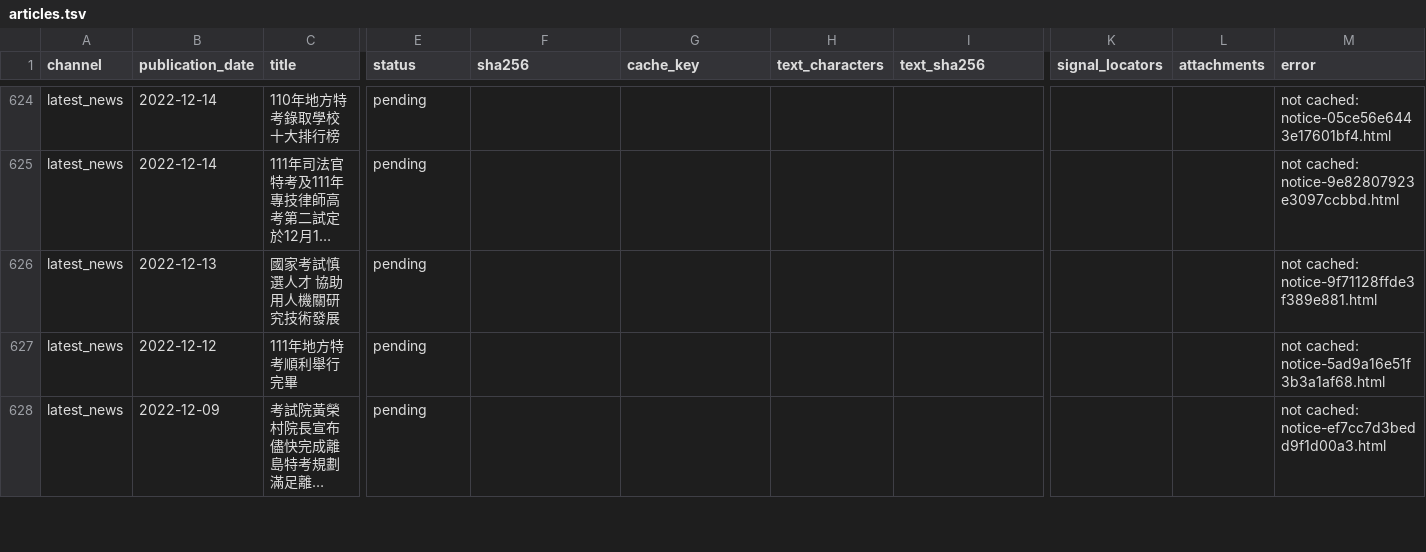
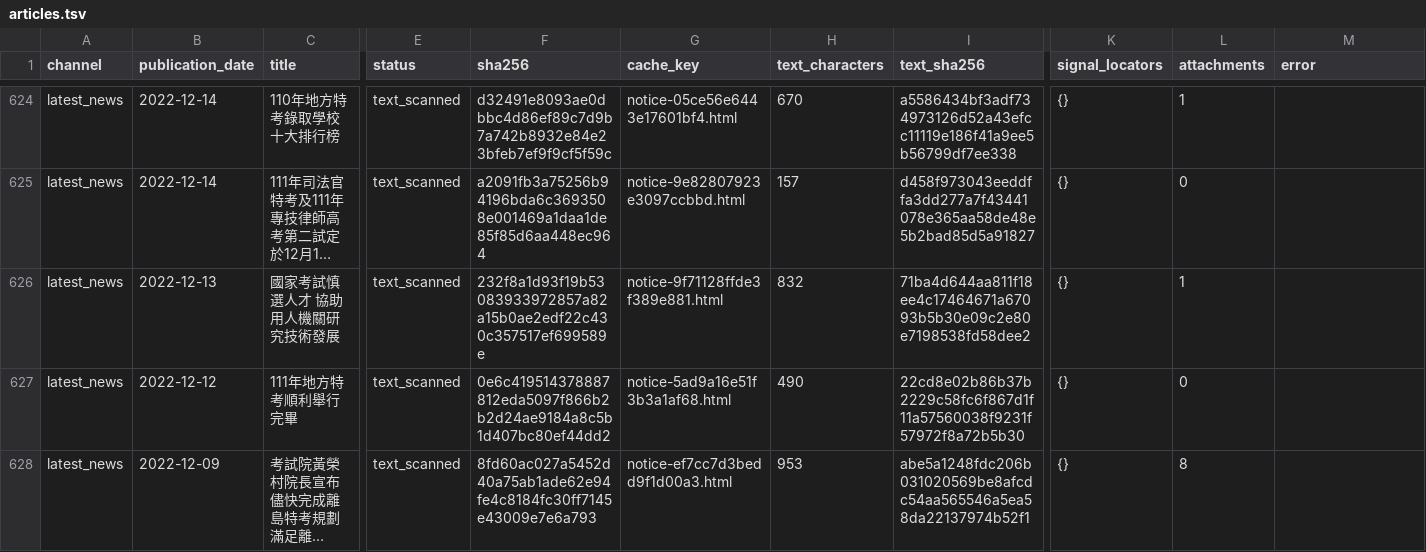
Before and after one commit to u9401066/medical-benchmark-collection, a TSV file: datasets/moex/notices/fulltext/articles.tsv, drawn as a sheet; only a part is shown, gaps mark what is left out; long unchanged cells end in …; the diff covers the shown part only; the diff names each change by its address in the sheet, - before the commit and + after, or states it on an @@ line.

Commit message:
Reconcile MOEX notice bodies and trace historical questions to official pages

```diff
--- a/datasets/moex/notices/fulltext/articles.tsv
+++ b/datasets/moex/notices/fulltext/articles.tsv
-E624:E628 (status): pending
+E624:E628 (status): text_scanned
-F624 (sha256): (empty)
+F624 (sha256): d32491e8093ae0dbbc4d86ef89c7d9b7a742b8932e84e23bfeb7ef9f9cf5f59c
-G624 (cache_key): (empty)
+G624 (cache_key): notice-05ce56e6443e17601bf4.html
-H624 (text_characters): (empty)
+H624 (text_characters): 670
-I624 (text_sha256): (empty)
+I624 (text_sha256): a5586434bf3adf734973126d52a43efcc11119e186f41a9ee5b56799df7ee338
-K624:K628 (signal_locators): (empty)
+K624:K628 (signal_locators): {}
-L624 (attachments): (empty)
+L624 (attachments): 1
-M624 (error): not cached: notice-05ce56e6443e17601bf4.html
+M624 (error): (empty)
-F625 (sha256): (empty)
+F625 (sha256): a2091fb3a75256b94196bda6c3693508e001469a1daa1de85f85d6aa448ec964
-G625 (cache_key): (empty)
+G625 (cache_key): notice-9e82807923e3097ccbbd.html
-H625 (text_characters): (empty)
+H625 (text_characters): 157
-I625 (text_sha256): (empty)
+I625 (text_sha256): d458f973043eeddffa3dd277a7f43441078e365aa58de48e5b2bad85d5a91827
-L625 (attachments): (empty)
+L625 (attachments): 0
-M625 (error): not cached: notice-9e82807923e3097ccbbd.html
+M625 (error): (empty)
-F626 (sha256): (empty)
+F626 (sha256): 232f8a1d93f19b53083933972857a82a15b0ae2edf22c430c357517ef699589e
-G626 (cache_key): (empty)
+G626 (cache_key): notice-9f71128ffde3f389e881.html
-H626 (text_characters): (empty)
+H626 (text_characters): 832
-I626 (text_sha256): (empty)
+I626 (text_sha256): 71ba4d644aa811f18ee4c17464671a67093b5b30e09c2e80e7198538fd58dee2
-L626 (attachments): (empty)
+L626 (attachments): 1
-M626 (error): not cached: notice-9f71128ffde3f389e881.html
+M626 (error): (empty)
-F627 (sha256): (empty)
+F627 (sha256): 0e6c419514378887812eda5097f866b2b2d24ae9184a8c5b1d407bc80ef44dd2
-G627 (cache_key): (empty)
+G627 (cache_key): notice-5ad9a16e51f3b3a1af68.html
-H627 (text_characters): (empty)
+H627 (text_characters): 490
-I627 (text_sha256): (empty)
+I627 (text_sha256): 22cd8e02b86b37b2229c58fc6f867d1f11a57560038f9231f57972f8a72b5b30
-L627 (attachments): (empty)
+L627 (attachments): 0
-M627 (error): not cached: notice-5ad9a16e51f3b3a1af68.html
+M627 (error): (empty)
-F628 (sha256): (empty)
+F628 (sha256): 8fd60ac027a5452d40a75ab1ade62e94fe4c8184fc30ff7145e43009e7e6a793
-G628 (cache_key): (empty)
+G628 (cache_key): notice-ef7cc7d3bedd9f1d00a3.html
-H628 (text_characters): (empty)
+H628 (text_characters): 953
-I628 (text_sha256): (empty)
+I628 (text_sha256): abe5a1248fdc206b031020569be8afcdc54aa565546a5ea58da22137974b52f1
-L628 (attachments): (empty)
+L628 (attachments): 8
-M628 (error): not cached: notice-ef7cc7d3bedd9f1d00a3.html
+M628 (error): (empty)
```
Also changed, not shown: 134 edited cells elsewhere in this file, datasets/discovery/public-shares.tsv, datasets/moex/ocr/layouts.tsv, 12 other files.
